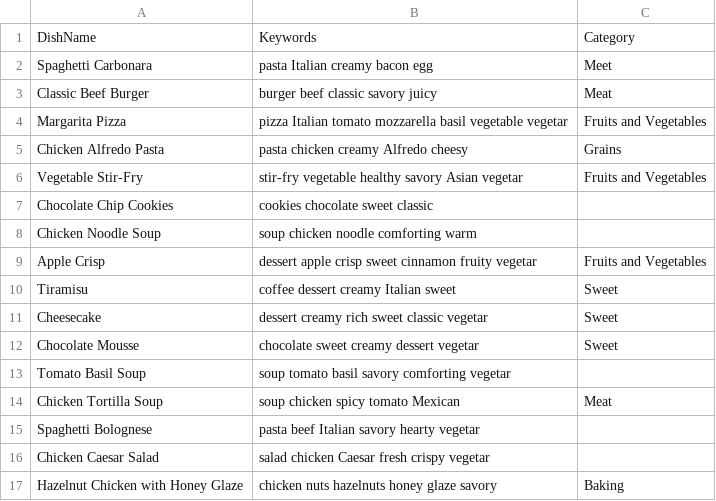
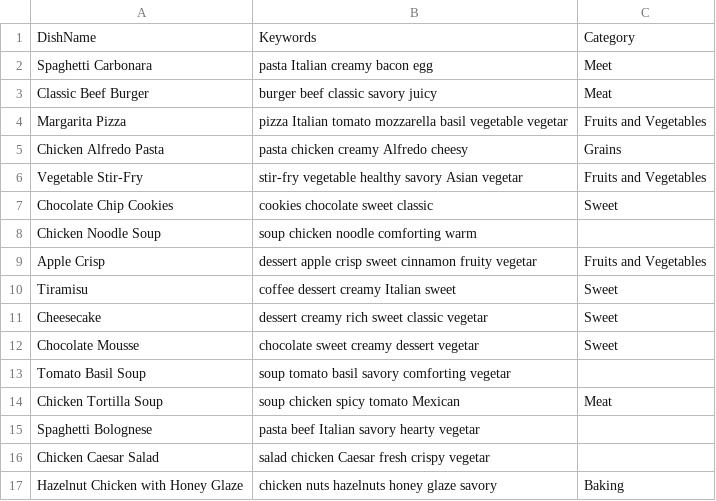
Before and after one commit to Maloulou99/Chatbot, a CSV file: csv/keyword.csv, drawn as a sheet.

```diff
--- a/csv/keyword.csv
+++ b/csv/keyword.csv
@@ -6,3 +6,3 @@ Chicken Alfredo Pasta, pasta chicken creamy Alfredo cheesy,Grains
 Vegetable Stir-Fry, stir-fry vegetable healthy savory Asian vegetar,Fruits and Vegetables
-Chocolate Chip Cookies, cookies chocolate sweet classic
+Chocolate Chip Cookies, cookies chocolate sweet classic,Sweet
 Chicken Noodle Soup, soup chicken noodle comforting warm,
```
Also changed, not shown: csv/recipe.csv, 2 other files.
